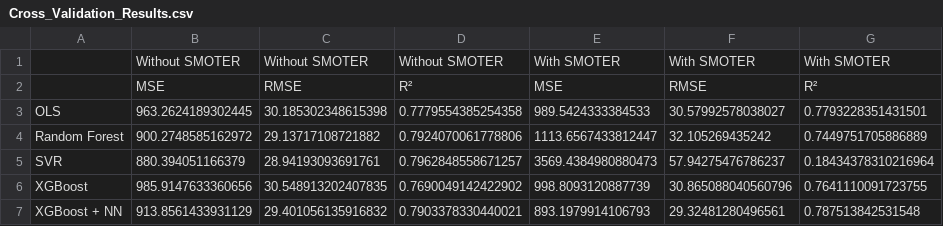
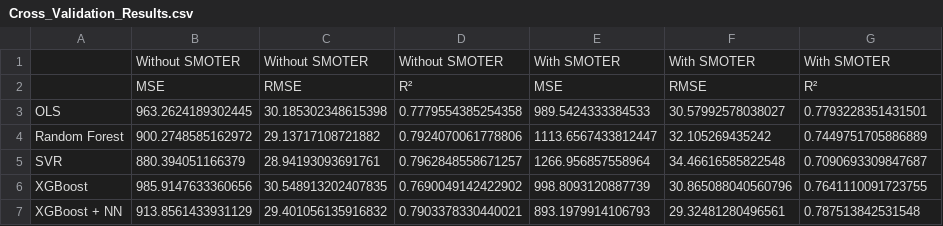
Before and after one commit to Luke1709/CSC-40080, a CSV file: Cross_Validation_Results.csv, drawn as a sheet.

```diff
--- a/Cross_Validation_Results.csv
+++ b/Cross_Validation_Results.csv
@@ -4,3 +4,3 @@ OLS,963.2624189302445,30.185302348615398,0.7779554385254358,989.5424333384533,30
 Random Forest,900.2748585162972,29.13717108721882,0.7924070061778806,1113.6567433812447,32.105269435242,0.7449751705886889
-SVR,880.394051166379,28.94193093691761,0.7962848558671257,3569.4384980880473,57.94275476786237,0.18434378310216964
+SVR,880.394051166379,28.94193093691761,0.7962848558671257,1266.956857558964,34.46616585822548,0.7090693309847687
 XGBoost,985.9147633360656,30.548913202407835,0.7690049142422902,998.8093120887739,30.865088040560796,0.7641110091723755
```
Also changed, not shown: 1 other file.
